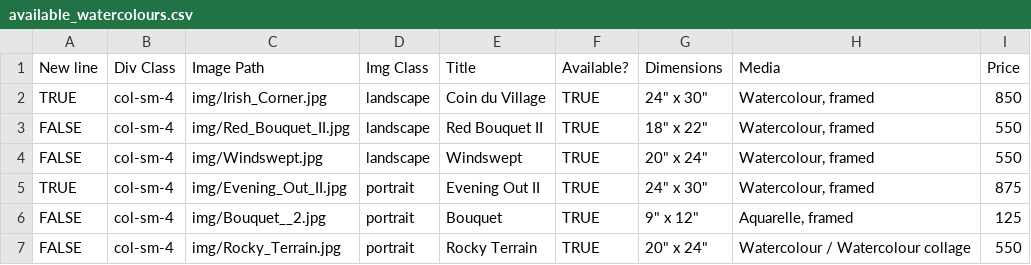
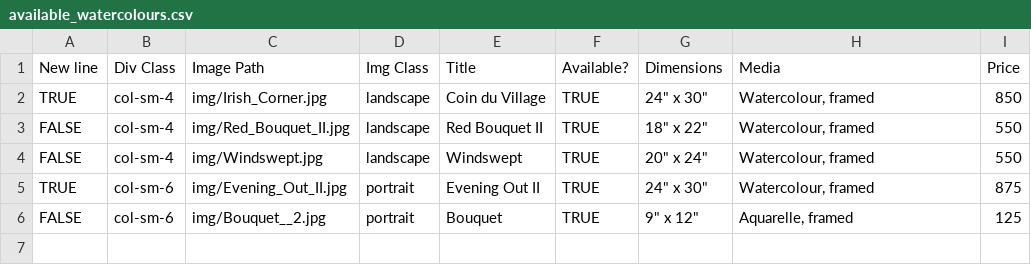
Before and after one commit to BYachnin/linayachninsite, a CSV file: paintings/available_watercolours.csv, drawn as a sheet.

Commit message:
Mark Rocky Terrain as sold
Also updated the image

```diff
--- a/paintings/available_watercolours.csv
+++ b/paintings/available_watercolours.csv
@@ -4,4 +4,3 @@ FALSE,col-sm-4,img/Red_Bouquet_II.jpg,landscape,Red Bouquet II,TRUE,"18"" x 22""
 FALSE,col-sm-4,img/Windswept.jpg,landscape,Windswept,TRUE,"20"" x 24""","Watercolour, framed",550
-TRUE,col-sm-4,img/Evening_Out_II.jpg,portrait,Evening Out II,TRUE,"24"" x 30""","Watercolour, framed",875
-FALSE,col-sm-4,img/Bouquet__2.jpg,portrait,Bouquet,TRUE,"9"" x 12""","Aquarelle, framed",125
-FALSE,col-sm-4,img/Rocky_Terrain.jpg,portrait,Rocky Terrain,TRUE,"20"" x 24""",Watercolour / Watercolour collage,550
+TRUE,col-sm-6,img/Evening_Out_II.jpg,portrait,Evening Out II,TRUE,"24"" x 30""","Watercolour, framed",875
+FALSE,col-sm-6,img/Bouquet__2.jpg,portrait,Bouquet,TRUE,"9"" x 12""","Aquarelle, framed",125
```
Also changed, not shown: paintings/landscapes_watercolours.csv, 2 other files.
